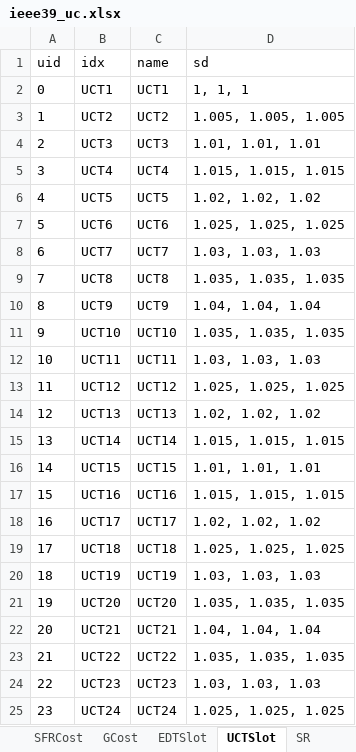
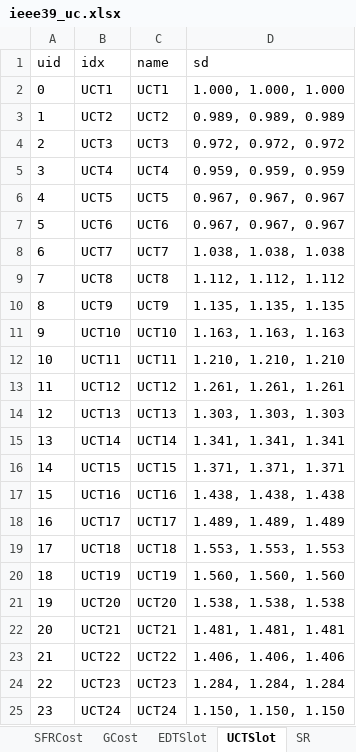
Before and after one commit to CURENT/ams, an Excel workbook: ams/cases/ieee39/ieee39_uc.xlsx, sheet UCTSlot, drawn as a sheet; values as stored, in another font and other column widths than the file's, no borders; the diff names each change by its address in the sheet, - before the commit and + after, or states it on an @@ line.

```diff
--- a/ams/cases/ieee39/ieee39_uc.xlsx (sheet UCTSlot)
+++ b/ams/cases/ieee39/ieee39_uc.xlsx (sheet UCTSlot)
-D2 (sd): 1, 1, 1
+D2 (sd): 1.000, 1.000, 1.000
-D3 (sd): 1.005, 1.005, 1.005
+D3 (sd): 0.989, 0.989, 0.989
-D4 (sd): 1.01, 1.01, 1.01
+D4 (sd): 0.972, 0.972, 0.972
-D5 (sd): 1.015, 1.015, 1.015
+D5 (sd): 0.959, 0.959, 0.959
-D6 (sd): 1.02, 1.02, 1.02
+D6 (sd): 0.967, 0.967, 0.967
-D7 (sd): 1.025, 1.025, 1.025
+D7 (sd): 0.967, 0.967, 0.967
-D8 (sd): 1.03, 1.03, 1.03
+D8 (sd): 1.038, 1.038, 1.038
-D9 (sd): 1.035, 1.035, 1.035
+D9 (sd): 1.112, 1.112, 1.112
-D10 (sd): 1.04, 1.04, 1.04
+D10 (sd): 1.135, 1.135, 1.135
-D11 (sd): 1.035, 1.035, 1.035
+D11 (sd): 1.163, 1.163, 1.163
-D12 (sd): 1.03, 1.03, 1.03
+D12 (sd): 1.210, 1.210, 1.210
-D13 (sd): 1.025, 1.025, 1.025
+D13 (sd): 1.261, 1.261, 1.261
-D14 (sd): 1.02, 1.02, 1.02
+D14 (sd): 1.303, 1.303, 1.303
-D15 (sd): 1.015, 1.015, 1.015
+D15 (sd): 1.341, 1.341, 1.341
-D16 (sd): 1.01, 1.01, 1.01
+D16 (sd): 1.371, 1.371, 1.371
-D17 (sd): 1.015, 1.015, 1.015
+D17 (sd): 1.438, 1.438, 1.438
-D18 (sd): 1.02, 1.02, 1.02
+D18 (sd): 1.489, 1.489, 1.489
-D19 (sd): 1.025, 1.025, 1.025
+D19 (sd): 1.553, 1.553, 1.553
-D20 (sd): 1.03, 1.03, 1.03
+D20 (sd): 1.560, 1.560, 1.560
-D21 (sd): 1.035, 1.035, 1.035
+D21 (sd): 1.538, 1.538, 1.538
-D22 (sd): 1.04, 1.04, 1.04
+D22 (sd): 1.481, 1.481, 1.481
-D23 (sd): 1.035, 1.035, 1.035
+D23 (sd): 1.406, 1.406, 1.406
-D24 (sd): 1.03, 1.03, 1.03
+D24 (sd): 1.284, 1.284, 1.284
-D25 (sd): 1.025, 1.025, 1.025
+D25 (sd): 1.150, 1.150, 1.150
```
Also changed, not shown: sheet EDTSlot, sheet GCost.
